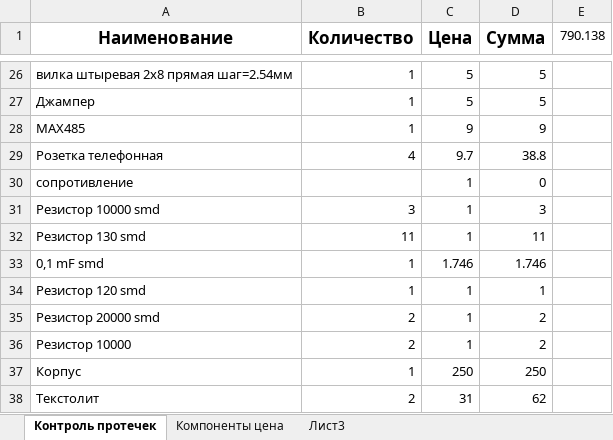
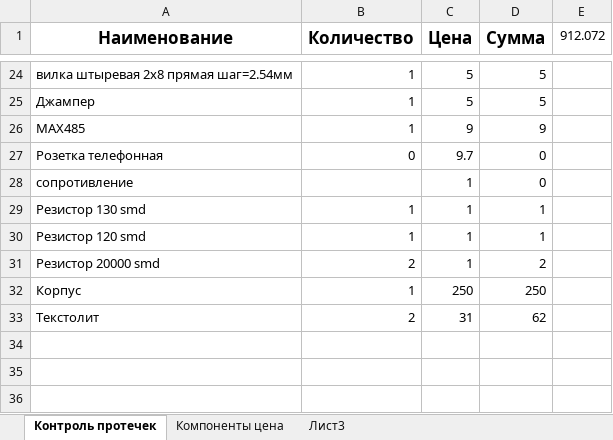
Before and after one commit to chertokav/spill, an Excel workbook: Спецификация.xlsx, sheet Контроль протечек, drawn as a sheet; only a part is shown, gaps mark what is left out; values as stored, in another font and other column widths than the file's, no borders; removed rows and columns are numbered as before the commit, all else as after; the diff covers the shown part only; the diff names each change by its address in the sheet, - before the commit and + after, or states it on an @@ line.

```diff
--- a/Спецификация.xlsx (sheet Контроль протечек)
+++ b/Спецификация.xlsx (sheet Контроль протечек)
-E1: 790.138
+E1: 912.072
-B27 (Количество): 4
+B27 (Количество): 0
-D27 (Сумма): 38.8
+D27 (Сумма): 0
-row 31: Резистор 10000 smd | 3 | 1 | 3
-B29 (Количество): 11
+B29 (Количество): 1
-D29 (Сумма): 11
+D29 (Сумма): 1
-row 33: 0,1 mF smd | 1 | 1.746 | 1.746
-row 36: Резистор 10000 | 2 | 1 | 2
```
Also changed, not shown: 2 removed rows and 22 edited cells elsewhere in this sheet, formulas that keep their value, 20 other files.
